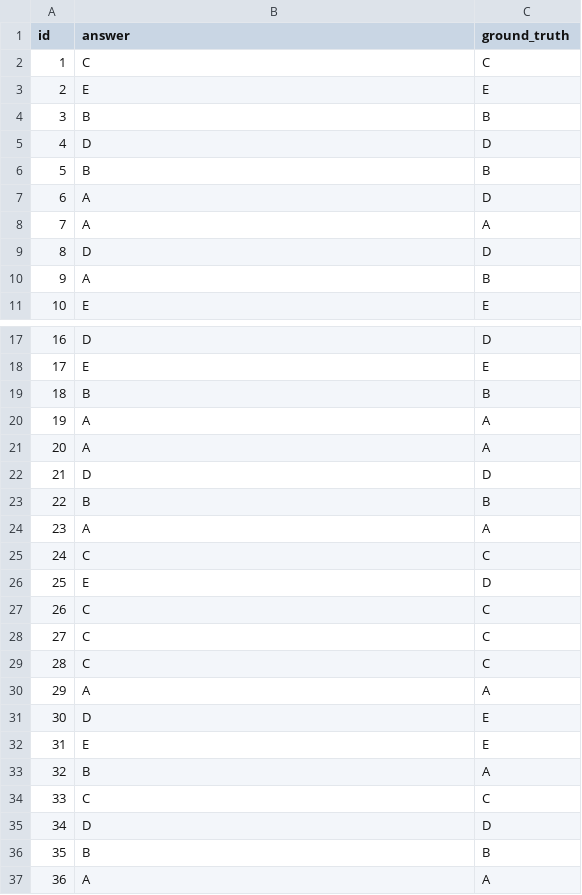
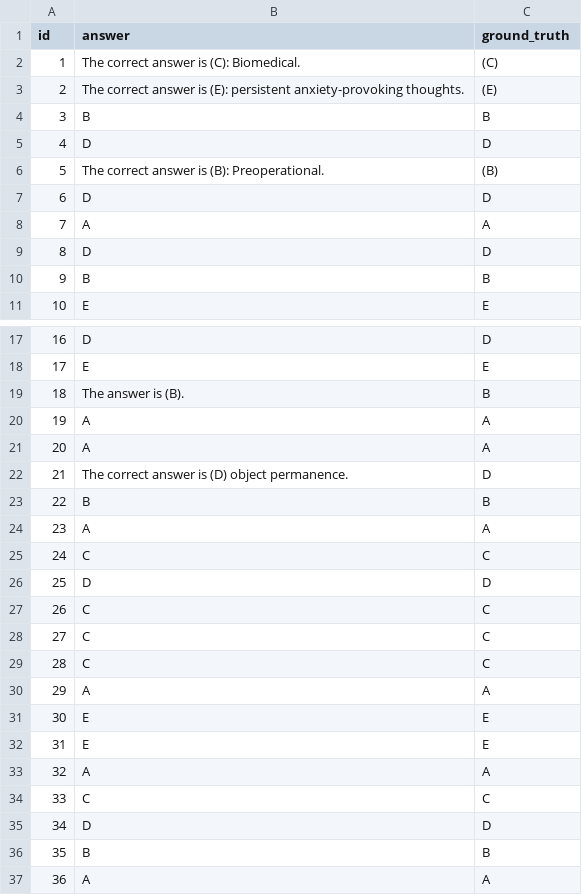
Before and after one commit to pleiadex/ask-your-senpai, a CSV file: data/outputs/psychology_output_vanilla.csv, drawn as a sheet; only a part is shown, gaps mark what is left out; the diff covers the shown part only.

```diff
--- a/data/outputs/psychology_output_vanilla.csv
+++ b/data/outputs/psychology_output_vanilla.csv
@@ -1,11 +1,11 @@
 id, answer, ground_truth
-1, C, C
-2, E, E
+1, The correct answer is (C): Biomedical., (C)
+2, The correct answer is (E): persistent anxiety-provoking thoughts., (E)
 3, B, B
 4, D, D
-5, B, B
-6, A, D
+5, The correct answer is (B): Preoperational., (B)
+6, D, D
 7, A, A
 8, D, D
-9, A, B
+9, B, B
 10, E, E
@@ -18,6 +18,6 @@ id, answer, ground_truth
 17, E, E
-18, B, B
+18, The answer is (B)., B
 19, A, A
 20, A, A
-21, D, D
+21, The correct answer is (D) object permanence., D
 22, B, B
@@ -25,3 +25,3 @@ id, answer, ground_truth
 24, C, C
-25, E, D
+25, D, D
 26, C, C
@@ -30,5 +30,5 @@ id, answer, ground_truth
 29, A, A
-30, D, E
+30, E, E
 31, E, E
-32, B, A
+32, A, A
 33, C, C
```
Also changed, not shown: 21 edited cells elsewhere in this file, data/outputs/biology_output_vanilla.csv, data/outputs/macro_economics_output_vanilla.csv, 17 other files.
